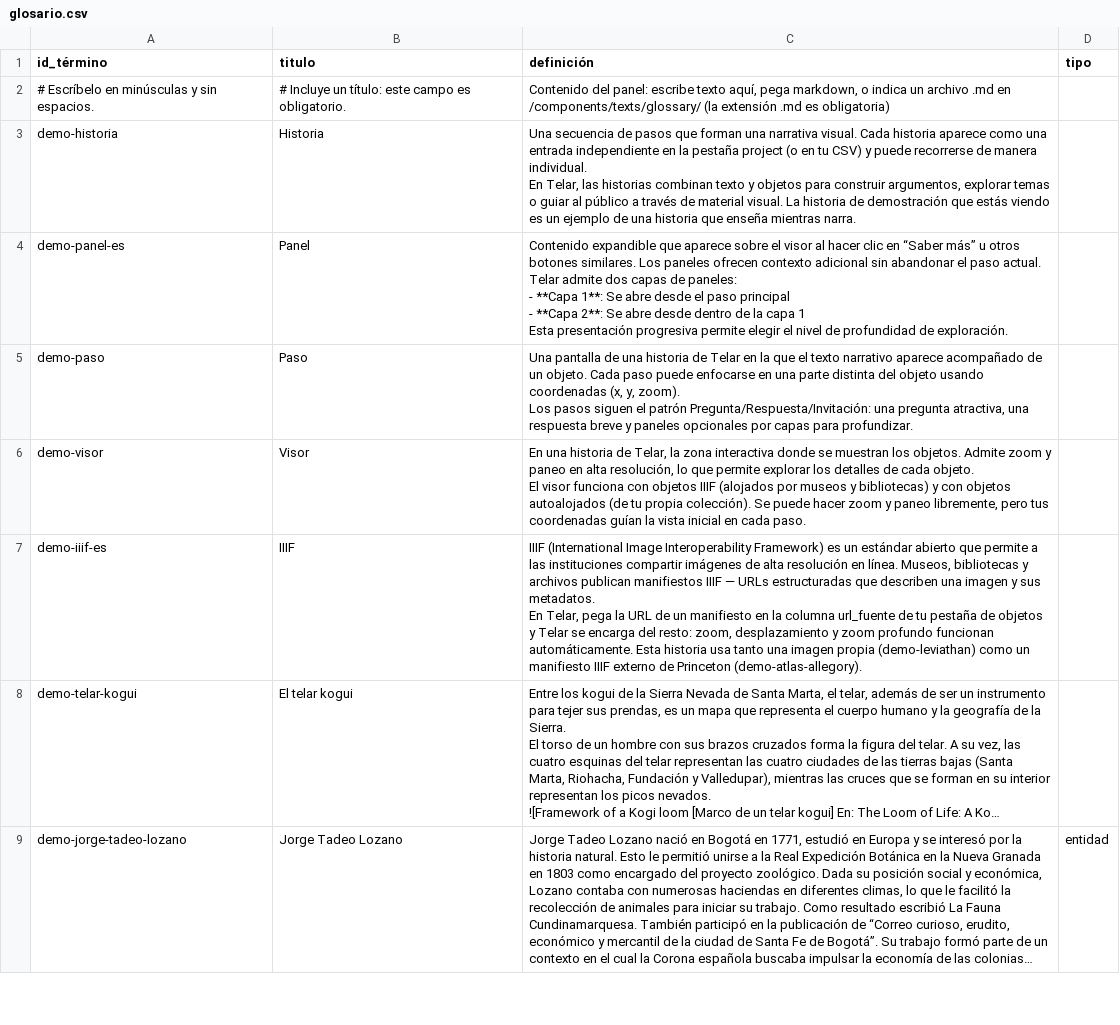
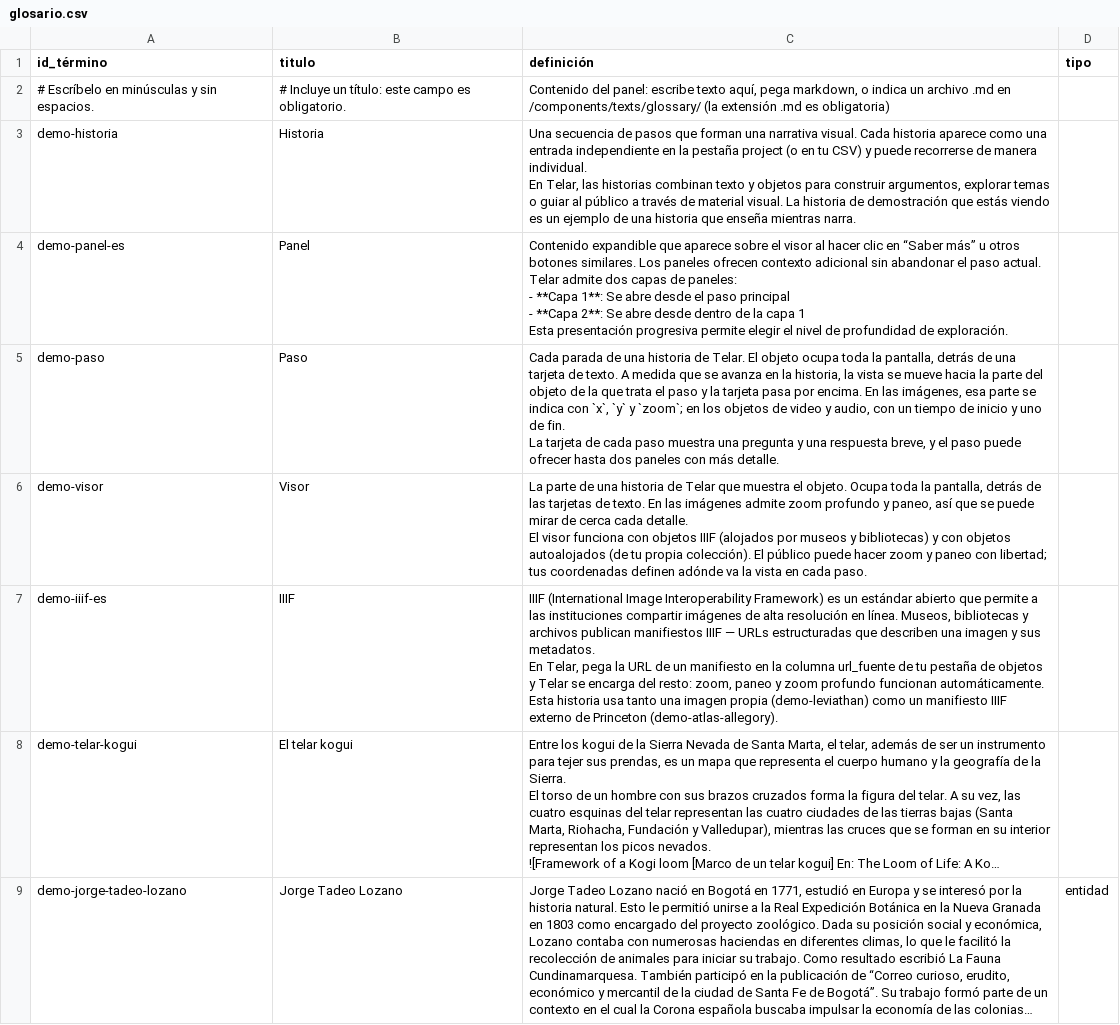
Before and after one commit to UCSB-AMPLab/demo-content, a CSV file: demos/v1.8.0/es/glosario.csv, drawn as a sheet; only a part is shown; long unchanged cells end in …; ↵ is a line break in a cell; the diff names each change by its address in the sheet, - before the commit and + after, or states it on an @@ line.

```diff
--- a/demos/v1.8.0/es/glosario.csv
+++ b/demos/v1.8.0/es/glosario.csv
-C5 (definición): Una pantalla de una historia de Telar en la que el texto narrativo aparece acompañado de un objeto. Cada paso puede enfocarse en una parte distinta del objeto usando coordenadas (x, y, zoom). ↵ Los pasos siguen el patrón Pregunta/Respuesta/Invitación: una pregunta atractiva, una respuesta breve y paneles opcionales por capas para profundizar.
+C5 (definición): Cada parada de una historia de Telar. El objeto ocupa toda la pantalla, detrás de una tarjeta de texto. A medida que se avanza en la historia, la vista se mueve hacia la parte del objeto de la que trata el paso y la tarjeta pasa por encima. En las imágenes, esa parte se indica con `x`, `y` y `zoom`; en los objetos de video y audio, con un tiempo de inicio y uno de fin. ↵ La tarjeta de cada paso muestra una pregunta y una respuesta breve, y el paso puede ofrecer hasta dos paneles con más detalle.
-C6 (definición): En una historia de Telar, la zona interactiva donde se muestran los objetos. Admite zoom y paneo en alta resolución, lo que permite explorar los detalles de cada objeto. ↵ El visor funciona con objetos IIIF (alojados por museos y bibliotecas) y con objetos autoalojados (de tu propia colección). Se puede hacer zoom y paneo libremente, pero tus coordenadas guían la vista inicial en cada…
+C6 (definición): La parte de una historia de Telar que muestra el objeto. Ocupa toda la pantalla, detrás de las tarjetas de texto. En las imágenes admite zoom profundo y paneo, así que se puede mirar de cerca cada detalle. ↵ El visor funciona con objetos IIIF (alojados por museos y bibliotecas) y con objetos autoalojados (de tu propia colección). El público puede hacer zoom y paneo con libertad; tus coordenadas definen adónde va la vista en cada…
-C7 (definición): …resto: zoom, desplazamiento y zoom…
+C7 (definición): …resto: zoom, paneo y zoom…
```
Also changed, not shown: demos/v1.8.0/en/colonial-landscapes.csv, demos/v1.8.0/en/glossary.csv, 3 other files.
